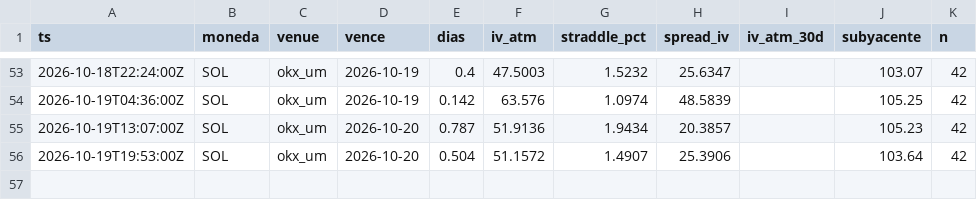
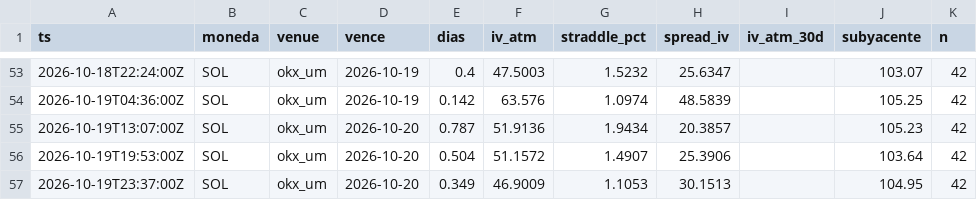
Before and after one commit to rantvalo5-art/scanall, a CSV file: opciones/prima_radar/SOL.csv, drawn as a sheet; only a part is shown, gaps mark what is left out; the diff names each change by its address in the sheet, - before the commit and + after, or states it on an @@ line.

```diff
--- a/opciones/prima_radar/SOL.csv
+++ b/opciones/prima_radar/SOL.csv
+row 57: 2026-10-19T23:37:00Z | SOL | okx_um | 2026-10-20 | 0.349 | 46.9009 | 1.1053 | 30.1513 |  | 104.95 | 42
```
Also changed, not shown: opciones/prima_radar/BTC.csv, opciones/prima_radar/ETH.csv.
